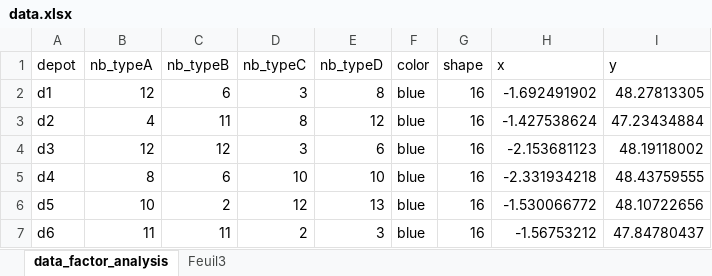
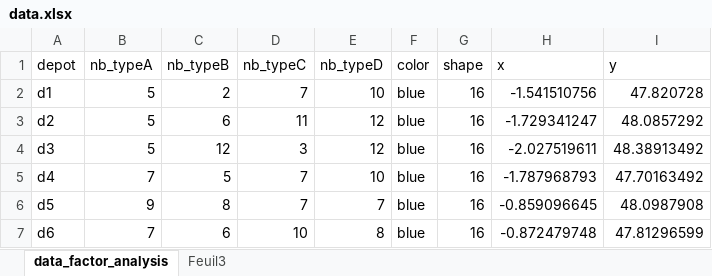
Before and after one commit to zoometh/Rdev, an Excel workbook: data/data.xlsx, sheet data_factor_analysis, drawn as a sheet; only a part is shown; values as stored, in another font and other column widths than the file's, no borders; the diff covers the shown part only; the diff names each change by its address in the sheet, - before the commit and + after, or states it on an @@ line.

```diff
--- a/data/data.xlsx (sheet data_factor_analysis)
+++ b/data/data.xlsx (sheet data_factor_analysis)
-B2 (nb_typeA): 12
+B2 (nb_typeA): 5
-C2 (nb_typeB): 6
+C2 (nb_typeB): 2
-D2 (nb_typeC): 3
+D2 (nb_typeC): 7
-E2 (nb_typeD): 8
+E2 (nb_typeD): 10
-H2 (x): -1.692491902
+H2 (x): -1.541510756
-I2 (y): 48.27813305
+I2 (y): 47.820728
-B3 (nb_typeA): 4
+B3 (nb_typeA): 5
-C3 (nb_typeB): 11
+C3 (nb_typeB): 6
-D3 (nb_typeC): 8
+D3 (nb_typeC): 11
-H3 (x): -1.427538624
+H3 (x): -1.729341247
-I3 (y): 47.23434884
+I3 (y): 48.0857292
-B4 (nb_typeA): 12
+B4 (nb_typeA): 5
-E4 (nb_typeD): 6
+E4 (nb_typeD): 12
-H4 (x): -2.153681123
+H4 (x): -2.027519611
-I4 (y): 48.19118002
+I4 (y): 48.38913492
-B5 (nb_typeA): 8
+B5 (nb_typeA): 7
-C5 (nb_typeB): 6
+C5 (nb_typeB): 5
-D5 (nb_typeC): 10
+D5 (nb_typeC): 7
-H5 (x): -2.331934218
+H5 (x): -1.787968793
-I5 (y): 48.43759555
+I5 (y): 47.70163492
-B6 (nb_typeA): 10
+B6 (nb_typeA): 9
-C6 (nb_typeB): 2
+C6 (nb_typeB): 8
-D6 (nb_typeC): 12
+D6 (nb_typeC): 7
-E6 (nb_typeD): 13
+E6 (nb_typeD): 7
-H6 (x): -1.530066772
+H6 (x): -0.859096645
-I6 (y): 48.10722656
+I6 (y): 48.0987908
-B7 (nb_typeA): 11
+B7 (nb_typeA): 7
-C7 (nb_typeB): 11
+C7 (nb_typeB): 6
-D7 (nb_typeC): 2
+D7 (nb_typeC): 10
-E7 (nb_typeD): 3
+E7 (nb_typeD): 8
-H7 (x): -1.56753212
+H7 (x): -0.872479748
-I7 (y): 47.84780437
+I7 (y): 47.81296599
```
Also changed, not shown: 50 edited cells elsewhere in this sheet, 5 other files.
